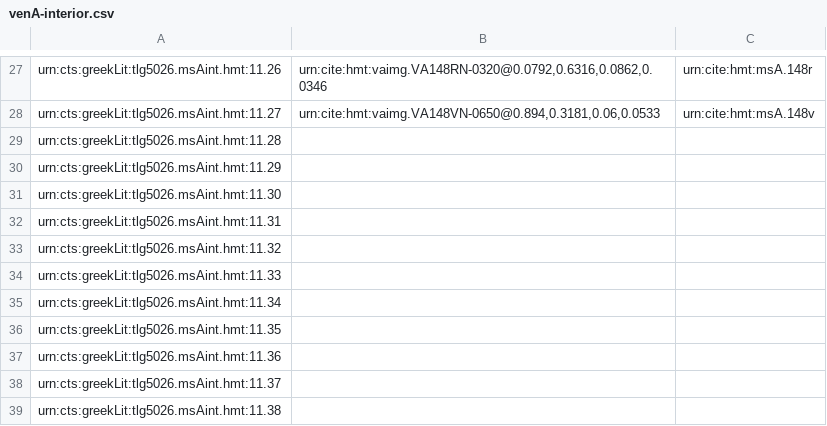
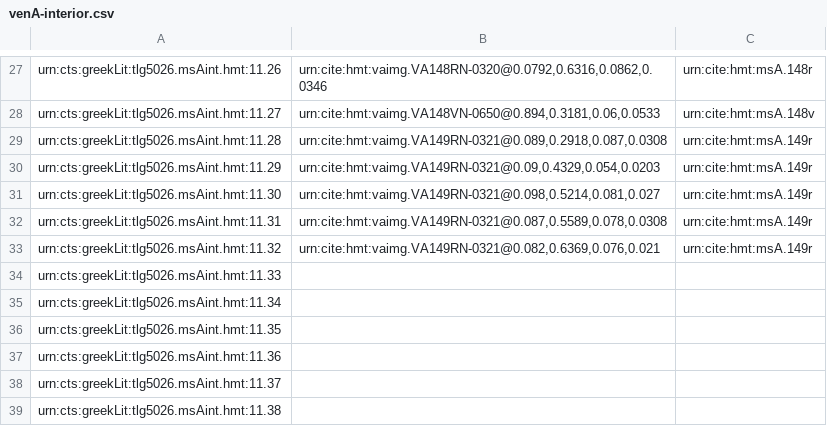
Before and after one commit to HCMID/closed-hmt-iliad11, a CSV file: Collections/data/venA-interior.csv, drawn as a sheet; only a part is shown, gaps mark what is left out.

Commit message:
Update venA-interior.csv

```diff
--- a/Collections/data/venA-interior.csv
+++ b/Collections/data/venA-interior.csv
@@ -28,7 +28,7 @@ urn:cts:greekLit:tlg5026.msAint.hmt:11.26,"urn:cite:hmt:vaimg.VA148RN-0320@0.079
 urn:cts:greekLit:tlg5026.msAint.hmt:11.27,"urn:cite:hmt:vaimg.VA148VN-0650@0.894,0.3181,0.06,0.0533",urn:cite:hmt:msA.148v
-urn:cts:greekLit:tlg5026.msAint.hmt:11.28,"",
-urn:cts:greekLit:tlg5026.msAint.hmt:11.29,"",
-urn:cts:greekLit:tlg5026.msAint.hmt:11.30,"",
-urn:cts:greekLit:tlg5026.msAint.hmt:11.31,"",
-urn:cts:greekLit:tlg5026.msAint.hmt:11.32,"",
+urn:cts:greekLit:tlg5026.msAint.hmt:11.28,"urn:cite:hmt:vaimg.VA149RN-0321@0.089,0.2918,0.087,0.0308",urn:cite:hmt:msA.149r
+urn:cts:greekLit:tlg5026.msAint.hmt:11.29,"urn:cite:hmt:vaimg.VA149RN-0321@0.09,0.4329,0.054,0.0203",urn:cite:hmt:msA.149r
+urn:cts:greekLit:tlg5026.msAint.hmt:11.30,"urn:cite:hmt:vaimg.VA149RN-0321@0.098,0.5214,0.081,0.027",urn:cite:hmt:msA.149r
+urn:cts:greekLit:tlg5026.msAint.hmt:11.31,"urn:cite:hmt:vaimg.VA149RN-0321@0.087,0.5589,0.078,0.0308",urn:cite:hmt:msA.149r
+urn:cts:greekLit:tlg5026.msAint.hmt:11.32,"urn:cite:hmt:vaimg.VA149RN-0321@0.082,0.6369,0.076,0.021",urn:cite:hmt:msA.149r
 urn:cts:greekLit:tlg5026.msAint.hmt:11.33,"",
```
